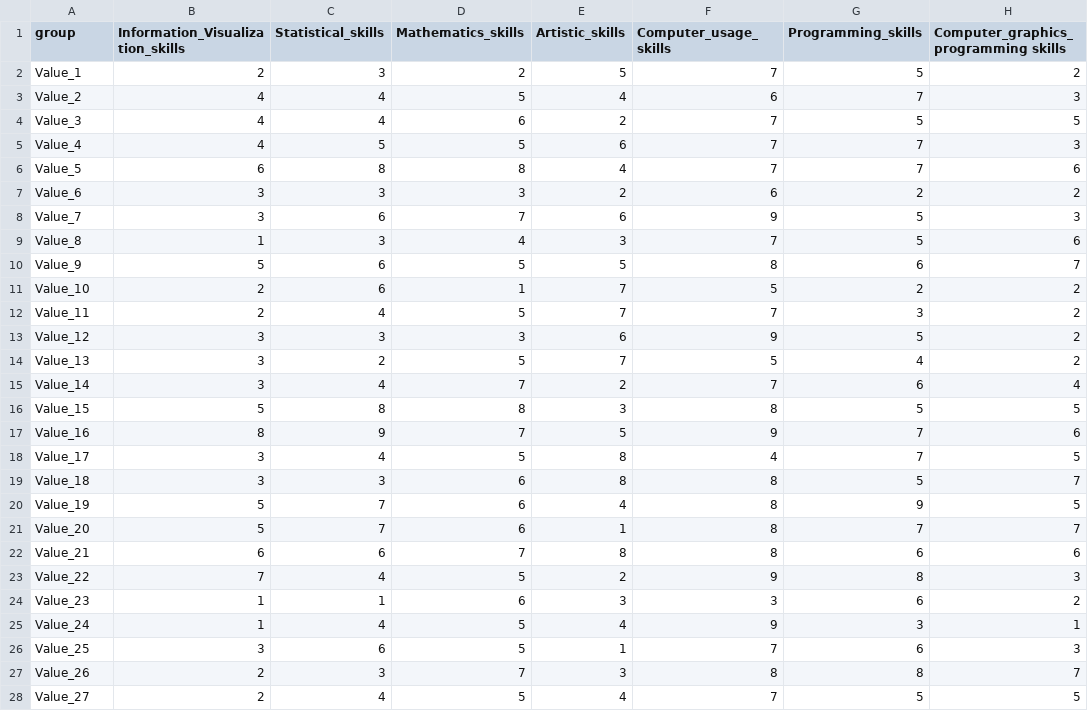
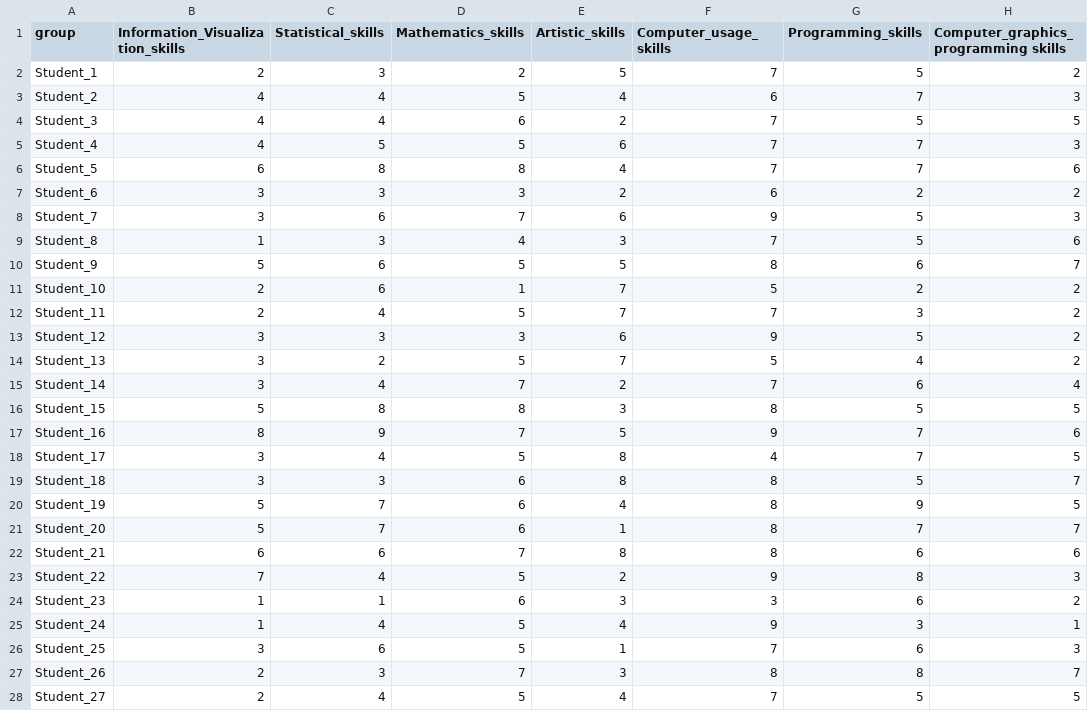
Before and after one commit to actoract/IVIS-Project-1, a CSV file: public/Self-Introduction-to-IVIS22-_Responses_-_2_ (5).csv, drawn as a sheet; only a part is shown; the diff covers the shown part only; the diff names each change by its address in the sheet, - before the commit and + after, or states it on an @@ line.

```diff
--- a/public/Self-Introduction-to-IVIS22-_Responses_-_2_ (5).csv
+++ b/public/Self-Introduction-to-IVIS22-_Responses_-_2_ (5).csv
-A2 (group): Value_1
+A2 (group): Student_1
-A3 (group): Value_2
+A3 (group): Student_2
-A4 (group): Value_3
+A4 (group): Student_3
-A5 (group): Value_4
+A5 (group): Student_4
-A6 (group): Value_5
+A6 (group): Student_5
-A7 (group): Value_6
+A7 (group): Student_6
-A8 (group): Value_7
+A8 (group): Student_7
-A9 (group): Value_8
+A9 (group): Student_8
-A10 (group): Value_9
+A10 (group): Student_9
-A11 (group): Value_10
+A11 (group): Student_10
-A12 (group): Value_11
+A12 (group): Student_11
-A13 (group): Value_12
+A13 (group): Student_12
-A14 (group): Value_13
+A14 (group): Student_13
-A15 (group): Value_14
+A15 (group): Student_14
-A16 (group): Value_15
+A16 (group): Student_15
-A17 (group): Value_16
+A17 (group): Student_16
-A18 (group): Value_17
+A18 (group): Student_17
-A19 (group): Value_18
+A19 (group): Student_18
-A20 (group): Value_19
+A20 (group): Student_19
-A21 (group): Value_20
+A21 (group): Student_20
-A22 (group): Value_21
+A22 (group): Student_21
-A23 (group): Value_22
+A23 (group): Student_22
-A24 (group): Value_23
+A24 (group): Student_23
-A25 (group): Value_24
+A25 (group): Student_24
-A26 (group): Value_25
+A26 (group): Student_25
-A27 (group): Value_26
+A27 (group): Student_26
-A28 (group): Value_27
+A28 (group): Student_27
```
Also changed, not shown: 17 edited cells elsewhere in this file, 1 other file.
